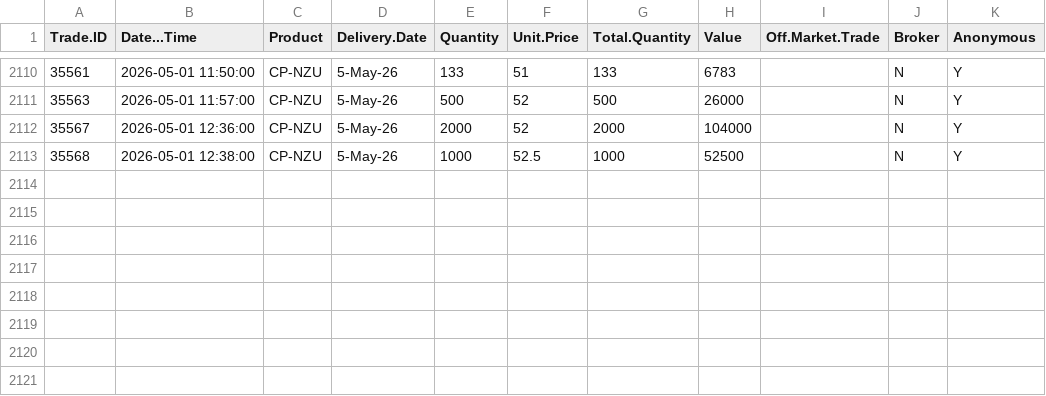
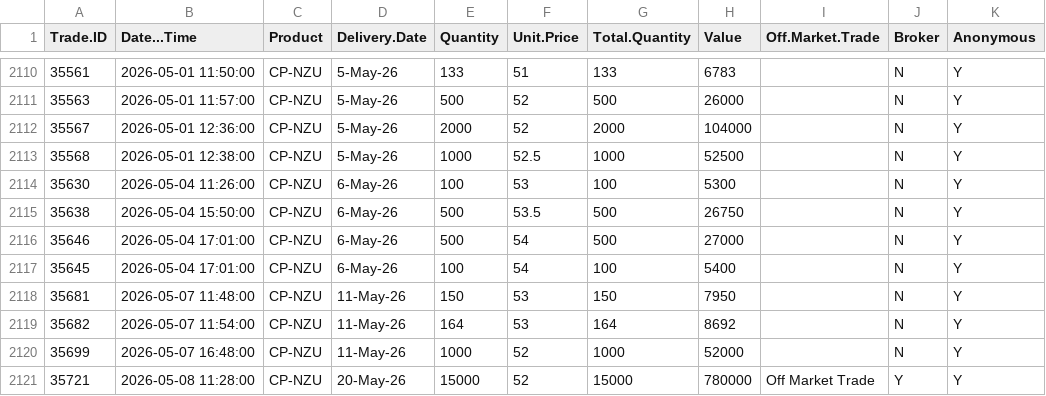
Before and after one commit to theecanmole/emstradepoint-new-zealand-emission-unit-prices, a CSV file: Tradesuniqueall.csv, drawn as a sheet; only a part is shown, gaps mark what is left out.

```diff
--- a/Tradesuniqueall.csv
+++ b/Tradesuniqueall.csv
@@ -2113 +2113,9 @@
 35568,2026-05-01 12:38:00,"CP-NZU","5-May-26",1000,52.5,1000,52500,"","N","Y"
+35630,2026-05-04 11:26:00,"CP-NZU","6-May-26",100,53,100,5300,"","N","Y"
+35638,2026-05-04 15:50:00,"CP-NZU","6-May-26",500,53.5,500,26750,"","N","Y"
+35646,2026-05-04 17:01:00,"CP-NZU","6-May-26",500,54,500,27000,"","N","Y"
+35645,2026-05-04 17:01:00,"CP-NZU","6-May-26",100,54,100,5400,"","N","Y"
+35681,2026-05-07 11:48:00,"CP-NZU","11-May-26",150,53,150,7950,"","N","Y"
+35682,2026-05-07 11:54:00,"CP-NZU","11-May-26",164,53,164,8692,"","N","Y"
+35699,2026-05-07 16:48:00,"CP-NZU","11-May-26",1000,52,1000,52000,"","N","Y"
+35721,2026-05-08 11:28:00,"CP-NZU","20-May-26",15000,52,15000,780000,"Off Market Trade","Y","Y"
```
Also changed, not shown: Tradeslatest.csv, dailymedianprices.csv, 6 other files.
